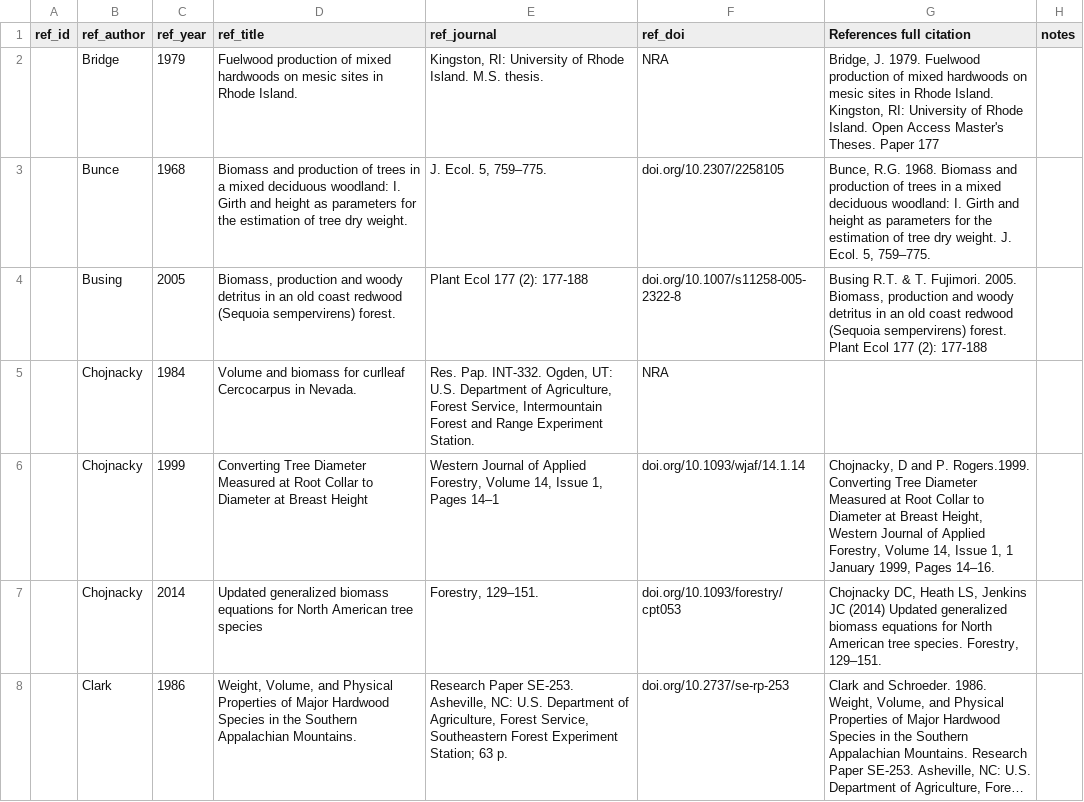
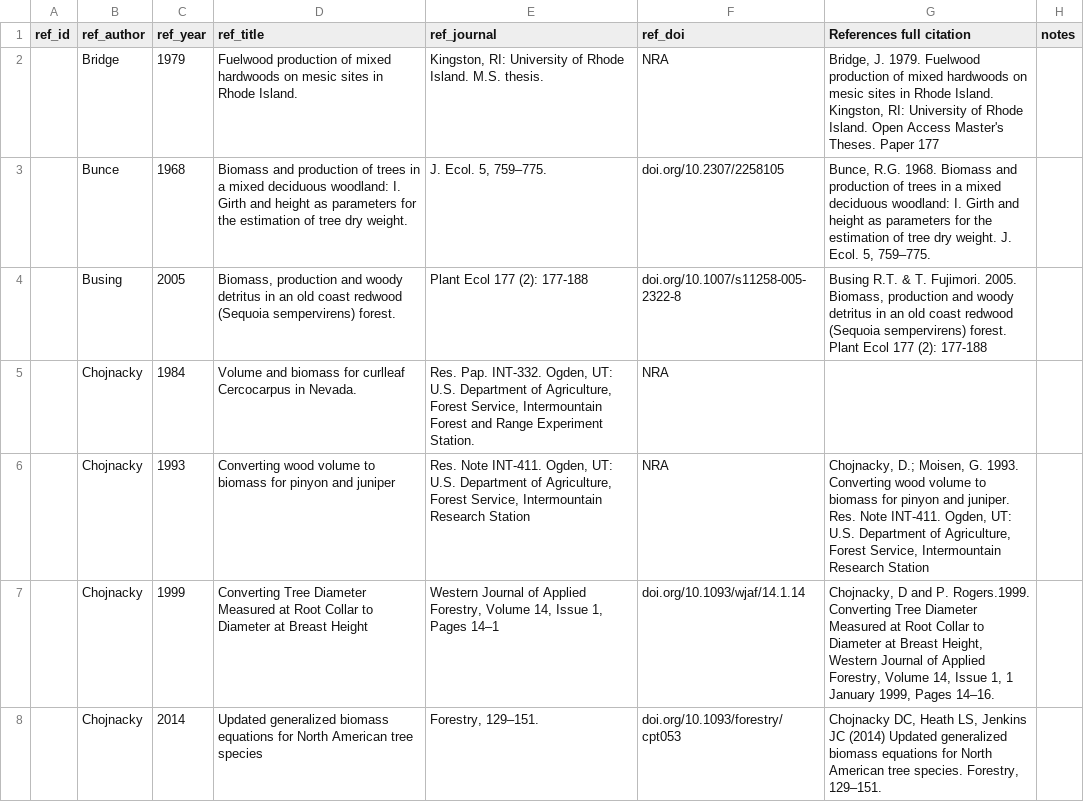
Before and after one commit to ropensci/allodb, a CSV file: data-raw/data_references.csv, drawn as a sheet; only a part is shown; the shorter side is filled out with more unchanged rows; long unchanged cells end in ….

Commit message:
Added Chojnacky 1993 for Utah

```diff
--- a/data-raw/data_references.csv
+++ b/data-raw/data_references.csv
@@ -5,2 +5,3 @@ ref_id,ref_author,ref_year,ref_title,ref_journal,ref_doi,References full citatio
 ,Chojnacky,1984,Volume and biomass for curlleaf Cercocarpus in Nevada.," Res. Pap. INT-332. Ogden, UT: U.S. Department of Agriculture, Forest Service, Intermountain Forest and Range Experiment Station.",NRA,,
+,Chojnacky,1993,Converting wood volume to biomass for pinyon and juniper,"Res. Note INT-411. Ogden, UT: U.S. Department of Agriculture, Forest Service, Intermountain Research Station",NRA,"Chojnacky, D.; Moisen, G. 1993. Converting wood volume to biomass for pinyon and juniper. Res. Note INT-411. Ogden, UT: U.S. Department of Agriculture, Forest Service, Intermountain Research Station",
 ,Chojnacky,1999,Converting Tree Diameter Measured at Root Collar to Diameter at Breast Height,"Western Journal of Applied Forestry, Volume 14, Issue 1, Pages 14–1",doi.org/10.1093/wjaf/14.1.14,"Chojnacky, D and P. Rogers.1999. Converting Tree Diameter Measured at Root Collar to Diameter at Breast Height, Western Journal of Applied Forestry, Volume 14, Issue 1, 1 January 1999, Pages 14–16. ",
```
